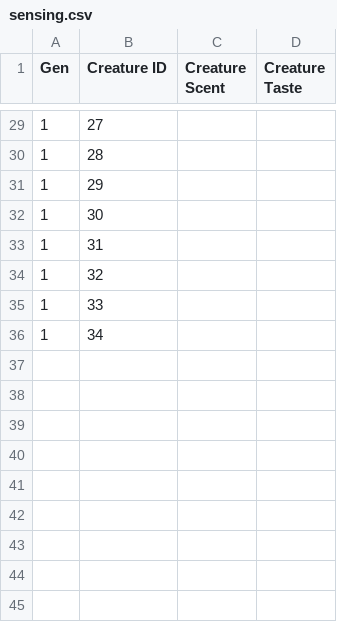
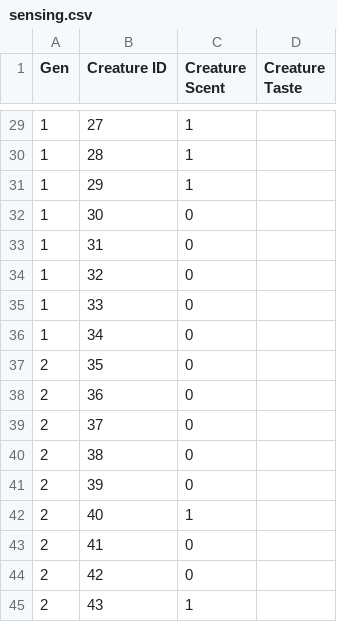
Before and after one commit to Programming-Chaos/evolvedTD, a CSV file: data/sensing.csv, drawn as a sheet; only a part is shown, gaps mark what is left out; the diff covers the shown part only.

```diff
--- a/data/sensing.csv
+++ b/data/sensing.csv
@@ -29,8 +29,17 @@
-1,27,,
-1,28,,
-1,29,,
-1,30,,
-1,31,,
-1,32,,
-1,33,,
-1,34,,
+1,27,1,
+1,28,1,
+1,29,1,
+1,30,0,
+1,31,0,
+1,32,0,
+1,33,0,
+1,34,0,
+2,35,0,
+2,36,0,
+2,37,0,
+2,38,0,
+2,39,0,
+2,40,1,
+2,41,0,
+2,42,0,
+2,43,1,
```
Also changed, not shown: 27 edited cells elsewhere in this file, data/c_avgs.csv, data/c_traits.csv, 4 other files.
